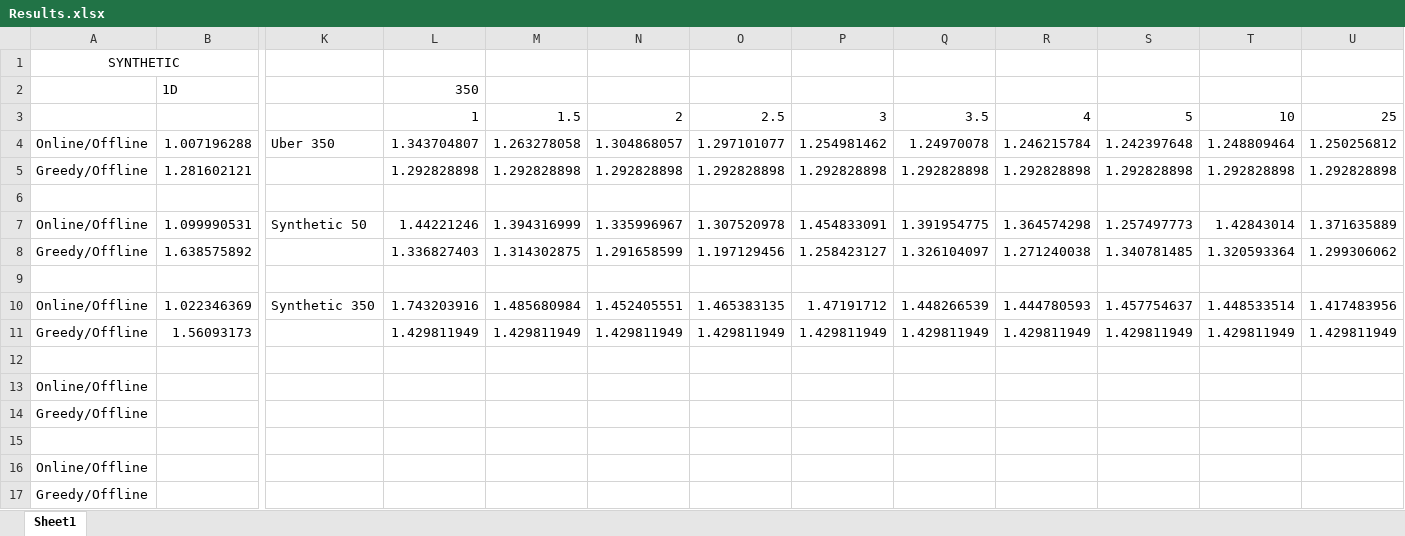
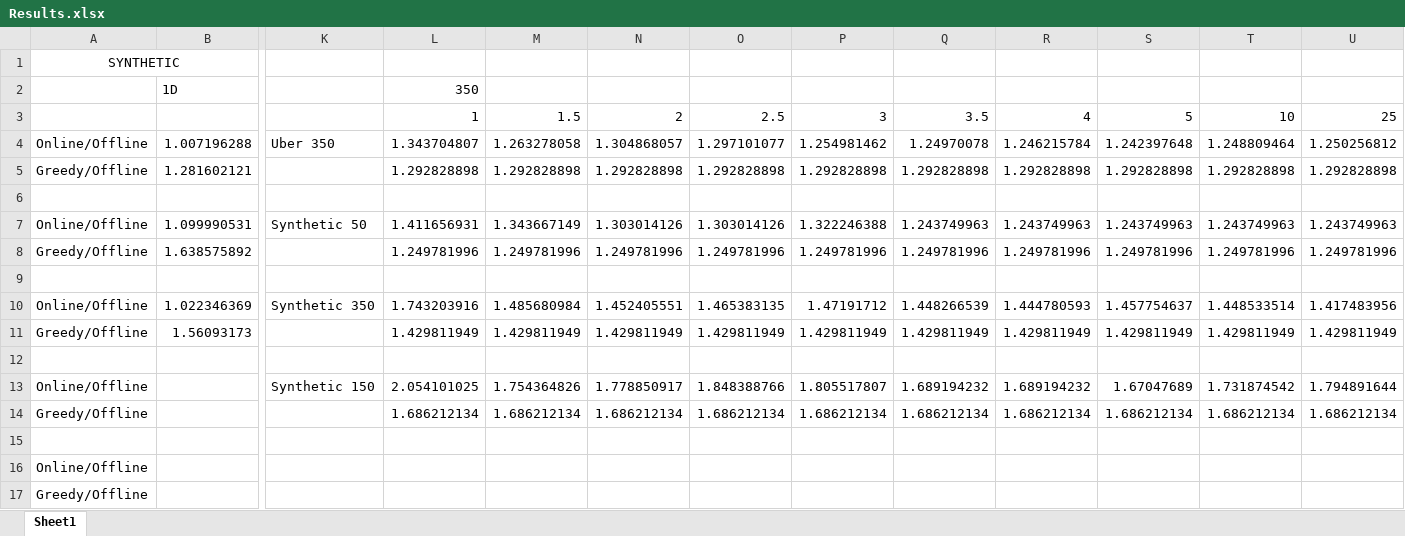
Before and after one commit to DSin52/Bellman-Ford, an Excel workbook: Results.xlsx, sheet Sheet1, drawn as a sheet; only a part is shown, gaps mark what is left out; values as stored, in another font and other column widths than the file's, no borders; charts and pictures not drawn; removed rows and columns are numbered as before the commit, all else as after; rows hold the shown columns only; the diff names each change by its address in the sheet, - before the commit and + after, or states it on an @@ line.

Commit message:
Added new results

```diff
--- a/Results.xlsx (sheet Sheet1)
+++ b/Results.xlsx (sheet Sheet1)
-L7: 1.44221246
+L7: 1.411656931
-M7: 1.394316999
+M7: 1.343667149
-N7: 1.335996967
+N7: 1.303014126
-O7: 1.307520978
+O7: 1.303014126
-P7: 1.454833091
+P7: 1.322246388
-Q7: 1.391954775
+Q7: 1.243749963
-R7: 1.364574298
+R7: 1.243749963
-S7: 1.257497773
+S7: 1.243749963
-T7: 1.42843014
+T7: 1.243749963
-U7: 1.371635889
+U7: 1.243749963
-L8: 1.336827403
+L8: 1.249781996
-M8: 1.314302875
+M8: 1.249781996
-N8: 1.291658599
+N8: 1.249781996
-O8: 1.197129456
+O8: 1.249781996
-P8: 1.258423127
+P8: 1.249781996
-Q8: 1.326104097
+Q8: 1.249781996
-R8: 1.271240038
+R8: 1.249781996
-S8: 1.340781485
+S8: 1.249781996
-T8: 1.320593364
+T8: 1.249781996
-U8: 1.299306062
+U8: 1.249781996
-row 13: Online/Offline
-row 14: Greedy/Offline
+row 13: Online/Offline |  | Synthetic 150 | 2.054101025 | 1.754364826 | 1.778850917 | 1.848388766 | 1.805517807 | 1.689194232 | 1.689194232 | 1.67047689 | 1.731874542 | 1.794891644
+row 14: Greedy/Offline |  |  | 1.686212134 | 1.686212134 | 1.686212134 | 1.686212134 | 1.686212134 | 1.686212134 | 1.686212134 | 1.686212134 | 1.686212134 | 1.686212134
```
Also changed, not shown: charts or pictures, 8 other files.
